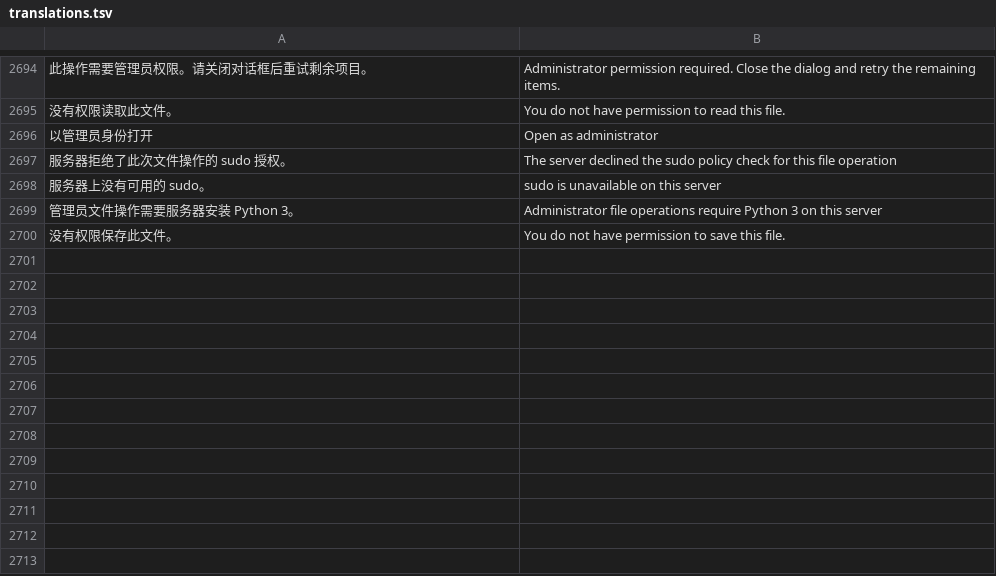
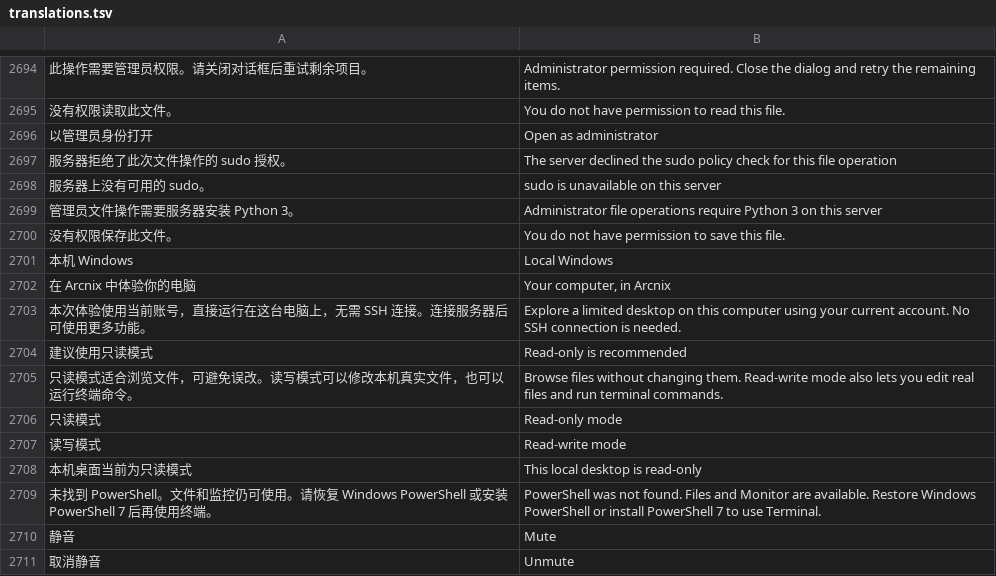
Before and after one commit to alan0x/arcnix, a TSV file: crates/arcnix/assets/translations.tsv, drawn as a sheet; only a part is shown, gaps mark what is left out; the diff names each change by its address in the sheet, - before the commit and + after, or states it on an @@ line.

Commit message:
Run local demos on the host, expand file icons and unify player controls

```diff
--- a/crates/arcnix/assets/translations.tsv
+++ b/crates/arcnix/assets/translations.tsv
+row 2701: 本机 Windows | Local Windows
+row 2702: 在 Arcnix 中体验你的电脑 | Your computer, in Arcnix
+row 2703: 本次体验使用当前账号，直接运行在这台电脑上，无需 SSH 连接。连接服务器后可使用更多功能。 | Explore a limited desktop on this computer using your current account. No SSH connection is needed.
+row 2704: 建议使用只读模式 | Read-only is recommended
+row 2705: 只读模式适合浏览文件，可避免误改。读写模式可以修改本机真实文件，也可以运行终端命令。 | Browse files without changing them. Read-write mode also lets you edit real files and run terminal commands.
+row 2706: 只读模式 | Read-only mode
+row 2707: 读写模式 | Read-write mode
+row 2708: 本机桌面当前为只读模式 | This local desktop is read-only
+row 2709: 未找到 PowerShell。文件和监控仍可使用。请恢复 Windows PowerShell 或安装 PowerShell 7 后再使用终端。 | PowerShell was not found. Files and Monitor are available. Restore Windows PowerShell or install PowerShell 7 to use Terminal.
+row 2710: 静音 | Mute
+row 2711: 取消静音 | Unmute
```
Also changed, not shown: 59 other files.
